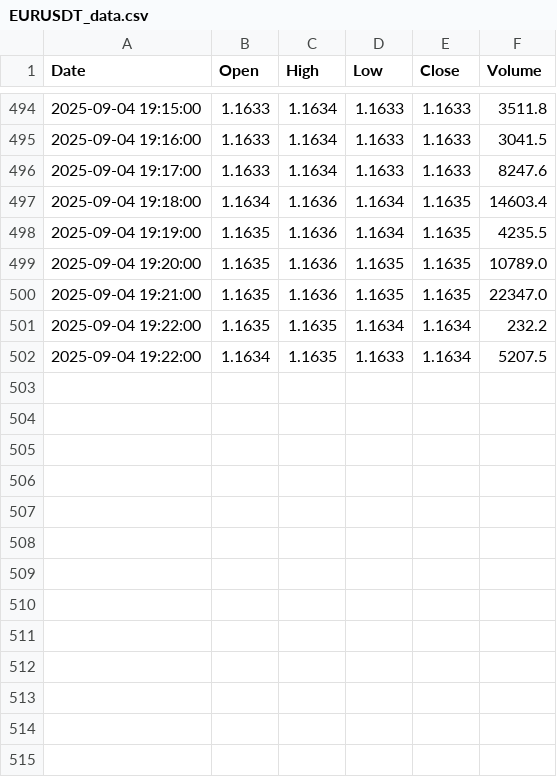
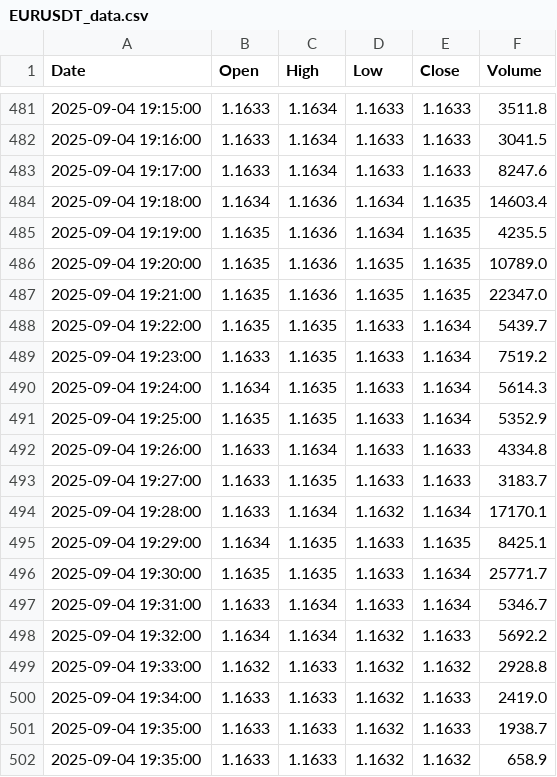
Before and after one commit to jadelmag/forex-trader-bot, a CSV file: trading_view/trade_view_csv/EURUSDT_data.csv, drawn as a sheet; only a part is shown, gaps mark what is left out; the diff covers the shown part only.

```diff
--- a/trading_view/trade_view_csv/EURUSDT_data.csv
+++ b/trading_view/trade_view_csv/EURUSDT_data.csv
@@ -500,3 +487,16 @@ Date,Open,High,Low,Close,Volume
 2025-09-04 19:21:00,1.1635,1.1636,1.1635,1.1635,22347.0
-2025-09-04 19:22:00,1.1635,1.1635,1.1634,1.1634,232.2
-2025-09-04 19:22:00,1.1634,1.1635,1.1633,1.1634,5207.5
+2025-09-04 19:22:00,1.1635,1.1635,1.1633,1.1634,5439.7
+2025-09-04 19:23:00,1.1633,1.1635,1.1633,1.1634,7519.2
+2025-09-04 19:24:00,1.1634,1.1635,1.1633,1.1634,5614.3
+2025-09-04 19:25:00,1.1635,1.1635,1.1633,1.1634,5352.9
+2025-09-04 19:26:00,1.1633,1.1634,1.1633,1.1633,4334.8
+2025-09-04 19:27:00,1.1633,1.1635,1.1633,1.1633,3183.7
+2025-09-04 19:28:00,1.1633,1.1634,1.1632,1.1634,17170.1
+2025-09-04 19:29:00,1.1634,1.1635,1.1633,1.1635,8425.1
+2025-09-04 19:30:00,1.1635,1.1635,1.1633,1.1634,25771.7
+2025-09-04 19:31:00,1.1633,1.1634,1.1633,1.1634,5346.7
+2025-09-04 19:32:00,1.1634,1.1634,1.1632,1.1633,5692.2
+2025-09-04 19:33:00,1.1632,1.1633,1.1632,1.1632,2928.8
+2025-09-04 19:34:00,1.1633,1.1633,1.1632,1.1633,2419.0
+2025-09-04 19:35:00,1.1633,1.1633,1.1632,1.1633,1938.7
+2025-09-04 19:35:00,1.1633,1.1633,1.1632,1.1632,658.9
```
Also changed, not shown: 13 removed rows elsewhere in this file, 1 other file.
